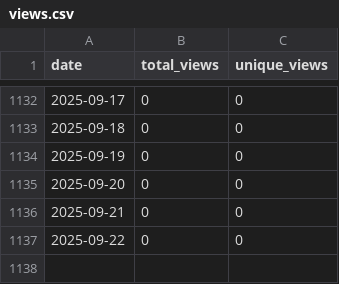
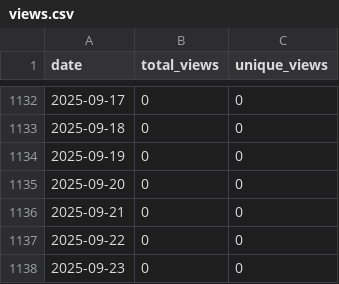
Before and after one commit to wumphlett/COMP-1210, a CSV file: .traffic/views.csv, drawn as a sheet; only a part is shown, gaps mark what is left out; the diff names each change by its address in the sheet, - before the commit and + after, or states it on an @@ line.

```diff
--- a/.traffic/views.csv
+++ b/.traffic/views.csv
+row 1138: 2025-09-23 | 0 | 0
```
Also changed, not shown: .traffic/clones.csv, 3 other files.
